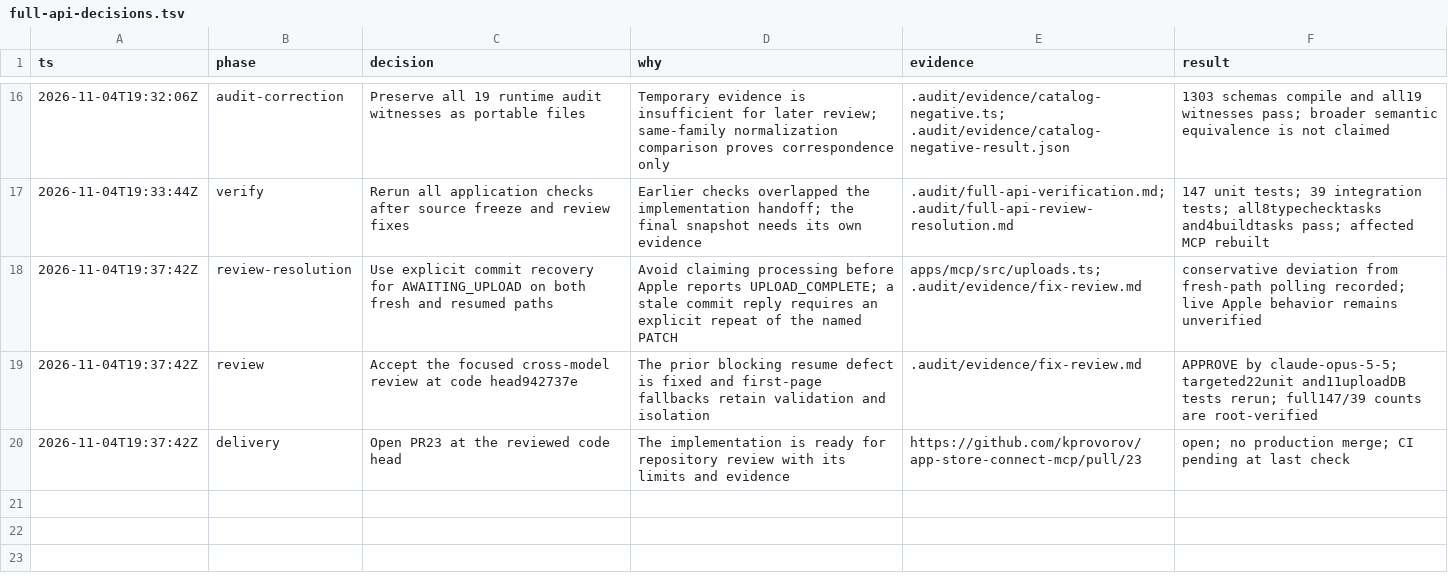
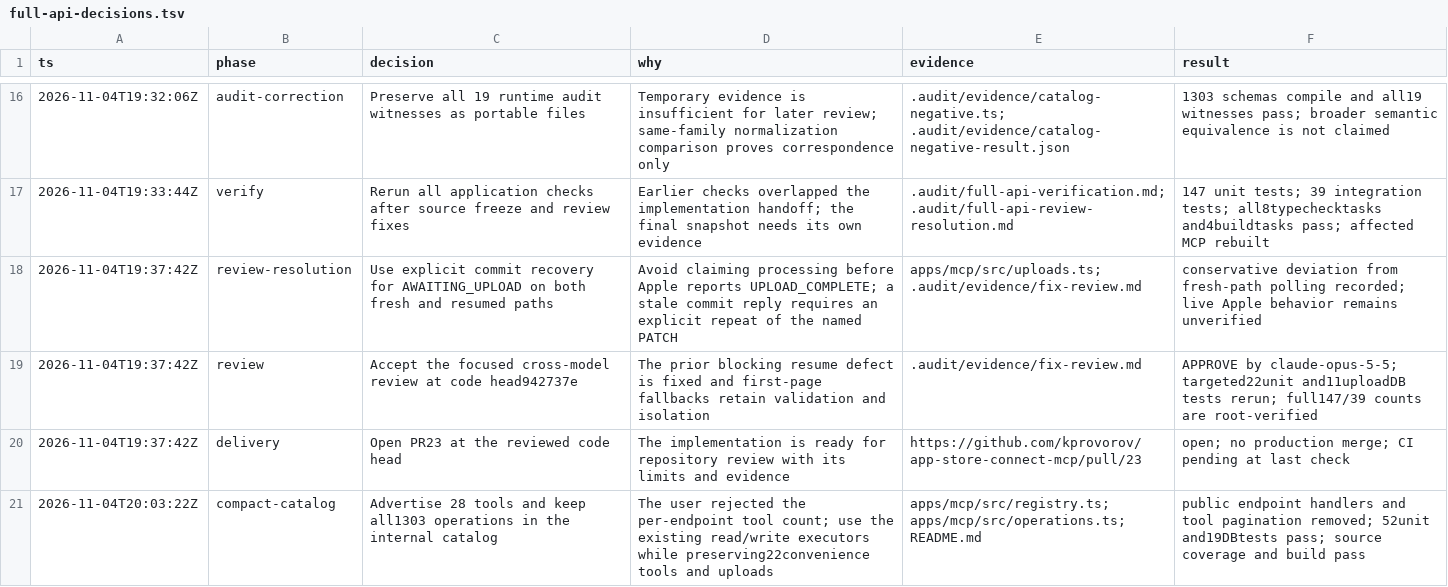
Before and after one commit to kprovorov/app-store-connect-mcp, a TSV file: .audit/full-api-decisions.tsv, drawn as a sheet; only a part is shown, gaps mark what is left out; the diff names each change by its address in the sheet, - before the commit and + after, or states it on an @@ line.

Commit message:
refactor(mcp): expose a compact tool catalog

```diff
--- a/.audit/full-api-decisions.tsv
+++ b/.audit/full-api-decisions.tsv
+row 21: 2026-11-04T20:03:22Z | compact-catalog | Advertise 28 tools and keep all1303 operations in the internal catalog | The user rejected the per-endpoint tool count; use the existing read/write executors while preserving22convenience tools and uploads | apps/mcp/src/registry.ts; apps/mcp/src/operations.ts; README.md | public endpoint handlers and tool pagination removed; 52unit and19DBtests pass; source coverage and build pass
```
Also changed, not shown: 13 other files.
